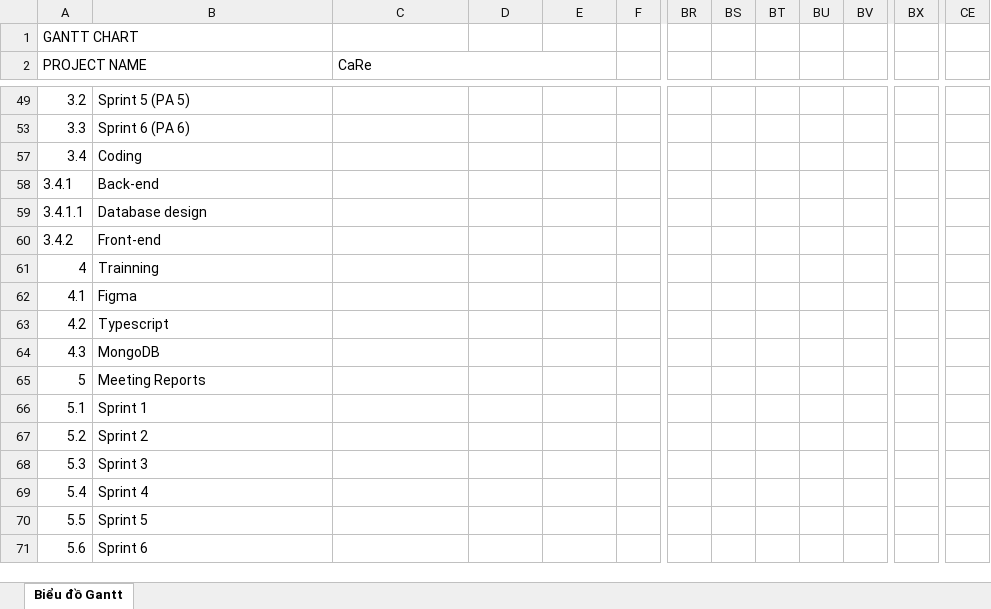
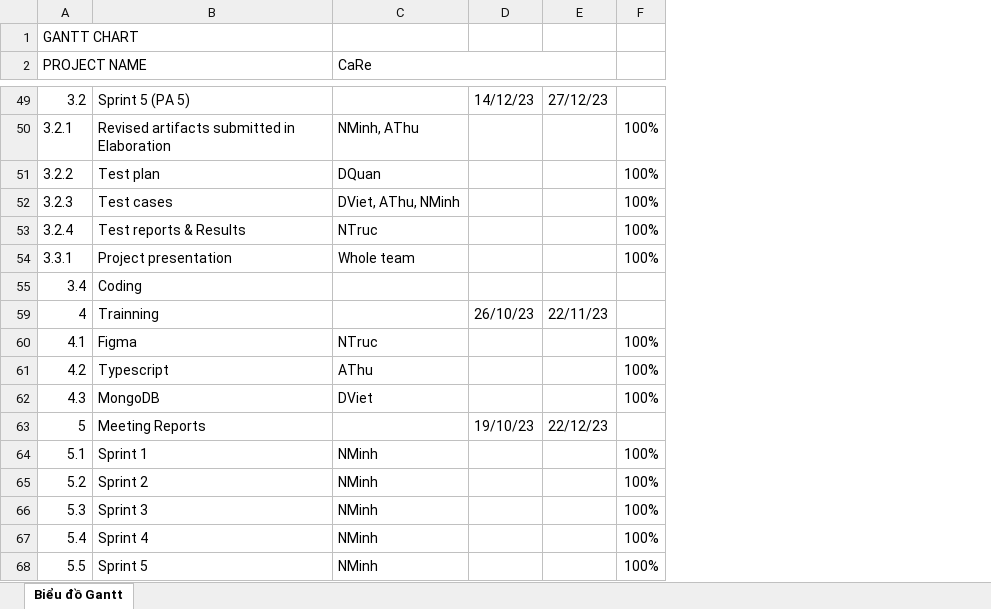
Before and after one commit to vmathu/care-project, an Excel workbook: docs/management/Gantt chart.xlsx, sheet Biểu đồ Gantt, drawn as a sheet; only a part is shown, gaps mark what is left out; values as stored, in another font and other column widths than the file's, no cell formats; charts and pictures and conditional formats not drawn; removed rows and columns are numbered as before the commit, all else as after; rows hold the shown columns only; the diff covers the shown part only; the diff names each change by its address in the sheet, - before the commit and + after, or states it on an @@ line.

Commit message:
develop Add: Test cases, test plan, test report Update: SAD, Weekly scrum meetings, Gantt chart, SDP

```diff
--- a/docs/management/Gantt chart.xlsx (sheet Biểu đồ Gantt)
+++ b/docs/management/Gantt chart.xlsx (sheet Biểu đồ Gantt)
-column F, empty
+column F, rows 60-68: 100% | 100% | 100% |  | 100% | 100% | 100% | 100% | 100%
-column BR, empty
-column BS, empty
-column BT, empty
-column BU, empty
-column BV, empty
-column BX, empty
-column CE, empty
-D49: (empty)
+D49: 14/12/23
-E49: (empty)
+E49: 27/12/23
-row 53: 3.3 | Sprint 6 (PA 6)
+row 50: 3.2.1 | Revised artifacts submitted in Elaboration | NMinh, AThu |  |  | 100%
+row 51: 3.2.2 | Test plan | DQuan |  |  | 100%
+row 52: 3.2.3 | Test cases | DViet, AThu, NMinh |  |  | 100%
+row 53: 3.2.4 | Test reports & Results | NTruc |  |  | 100%
+row 54: 3.3.1 | Project presentation | Whole team |  |  | 100%
-row 58: 3.4.1 | Back-end
-row 59: 3.4.1.1 | Database design
-row 60: 3.4.2 | Front-end
-D59: (empty)
+D59: 26/10/23
-E59: (empty)
+E59: 22/11/23
-C60 (CaRe): (empty)
+C60 (CaRe): NTruc
-C61 (CaRe): (empty)
+C61 (CaRe): AThu
-C62 (CaRe): (empty)
+C62 (CaRe): DViet
-D63: (empty)
+D63: 19/10/23
-E63: (empty)
+E63: 22/12/23
-C64:C68 (CaRe): (empty)
+C64:C68 (CaRe): NMinh
-row 71: 5.6 | Sprint 6
```
Also changed, not shown: 7 removed rows, 7 removed columns and 11 edited cells elsewhere in this sheet, cell formats, hidden cells, 7 other files.
